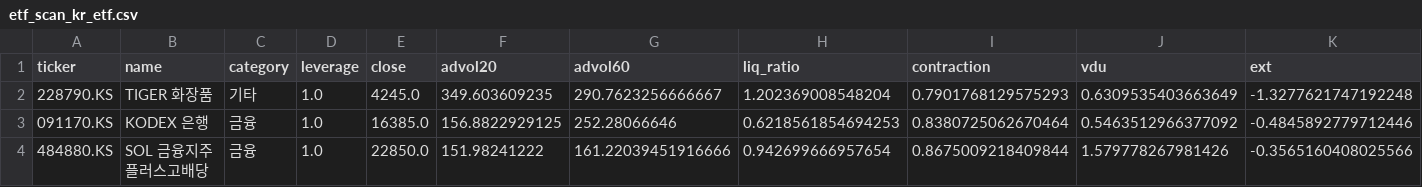
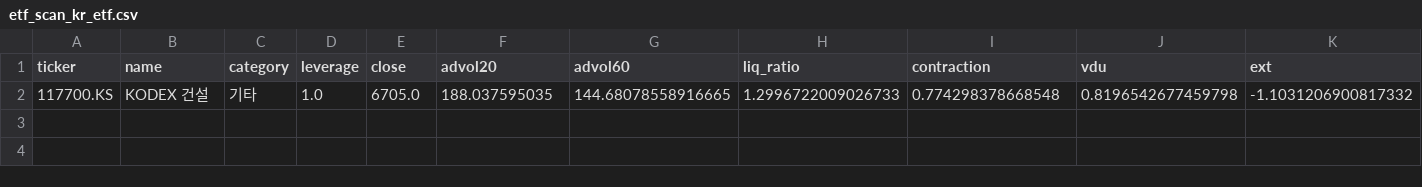
Before and after one commit to gottso/darren-scan, a CSV file: state/etf_scan_kr_etf.csv, drawn as a sheet; only a part is shown; removed rows and columns are numbered as before the commit, all else as after; rows hold the shown columns only; the diff names each change by its address in the sheet, - before the commit and + after, or states it on an @@ line.

```diff
--- a/state/etf_scan_kr_etf.csv
+++ b/state/etf_scan_kr_etf.csv
-row 2: 228790.KS | TIGER 화장품 | 기타 | 1.0 | 4245.0 | 349.603609235 | 290.7623256666667 | 1.202369008548204 | 0.7901768129575293 | 0.6309535403663649 | -1.3277621747192248
-row 3: 091170.KS | KODEX 은행 | 금융 | 1.0 | 16385.0 | 156.8822929125 | 252.28066646 | 0.6218561854694253 | 0.8380725062670464 | 0.5463512966377092 | -0.4845892779712446
-row 4: 484880.KS | SOL 금융지주플러스고배당 | 금융 | 1.0 | 22850.0 | 151.98241222 | 161.22039451916666 | 0.942699666957654 | 0.8675009218409844 | 1.579778267981426 | -0.3565160408025566
+row 2: 117700.KS | KODEX 건설 | 기타 | 1.0 | 6705.0 | 188.037595035 | 144.68078558916665 | 1.2996722009026733 | 0.774298378668548 | 0.8196542677459798 | -1.1031206900817332
```
Also changed, not shown: 2 other files.
